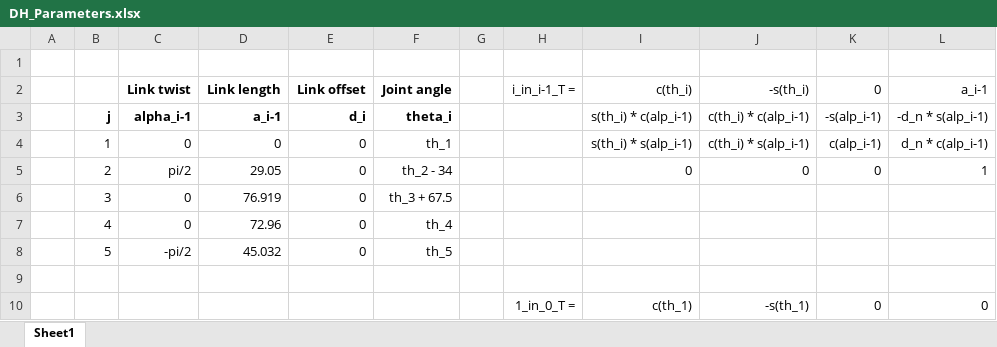
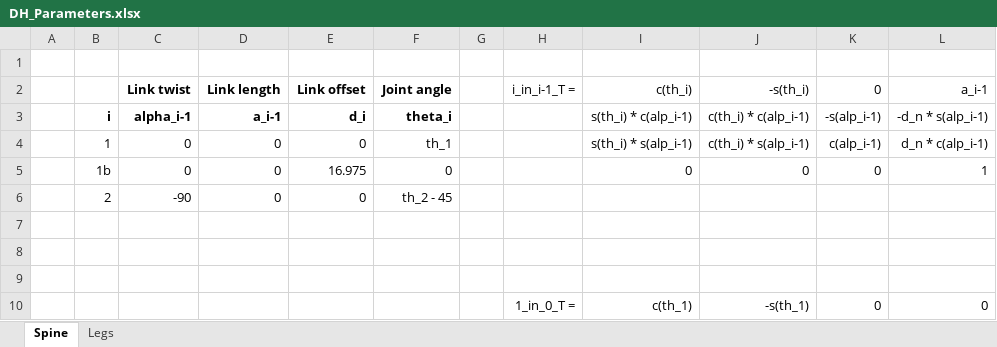
Before and after one commit to dxydas/quadbot17, an Excel workbook: DH_Parameters.xlsx, sheet Spine, drawn as a sheet; only a part is shown; values as stored, in another font and other column widths than the file's, no borders; removed rows and columns are numbered as before the commit, all else as after; the diff covers the shown part only; the diff names each change by its address in the sheet, - before the commit and + after, or states it on an @@ line.

Commit message:
Spine DH parameters created
 - Error in leg tranform 5_in_4_T corrected

```diff
--- a/DH_Parameters.xlsx (sheet Spine)
+++ b/DH_Parameters.xlsx (sheet Spine)
-sheet tab: Sheet1
+sheet tab: Spine
+sheet tab: Legs
-B3: j
+B3: i
-row 5:  | 2 | pi/2 | 29.05 | 0 | th_2 - 34 |  |  | 0 | 0 | 0 | 1
-row 6:  | 3 | 0 | 76.919 | 0 | th_3 + 67.5
+row 5:  | 1b | 0 | 0 | 16.975 | 0 |  |  | 0 | 0 | 0 | 1
+row 6:  | 2 | -90 | 0 | 0 | th_2 - 45
-row 7:  | 4 | 0 | 72.96 | 0 | th_4
+row 7: (empty)
-row 8:  | 5 | -pi/2 | 45.032 | 0 | th_5
+row 8: (empty)
```
Also changed, not shown: 3 added rows, 13 removed rows and 5 edited cells elsewhere in this sheet.
